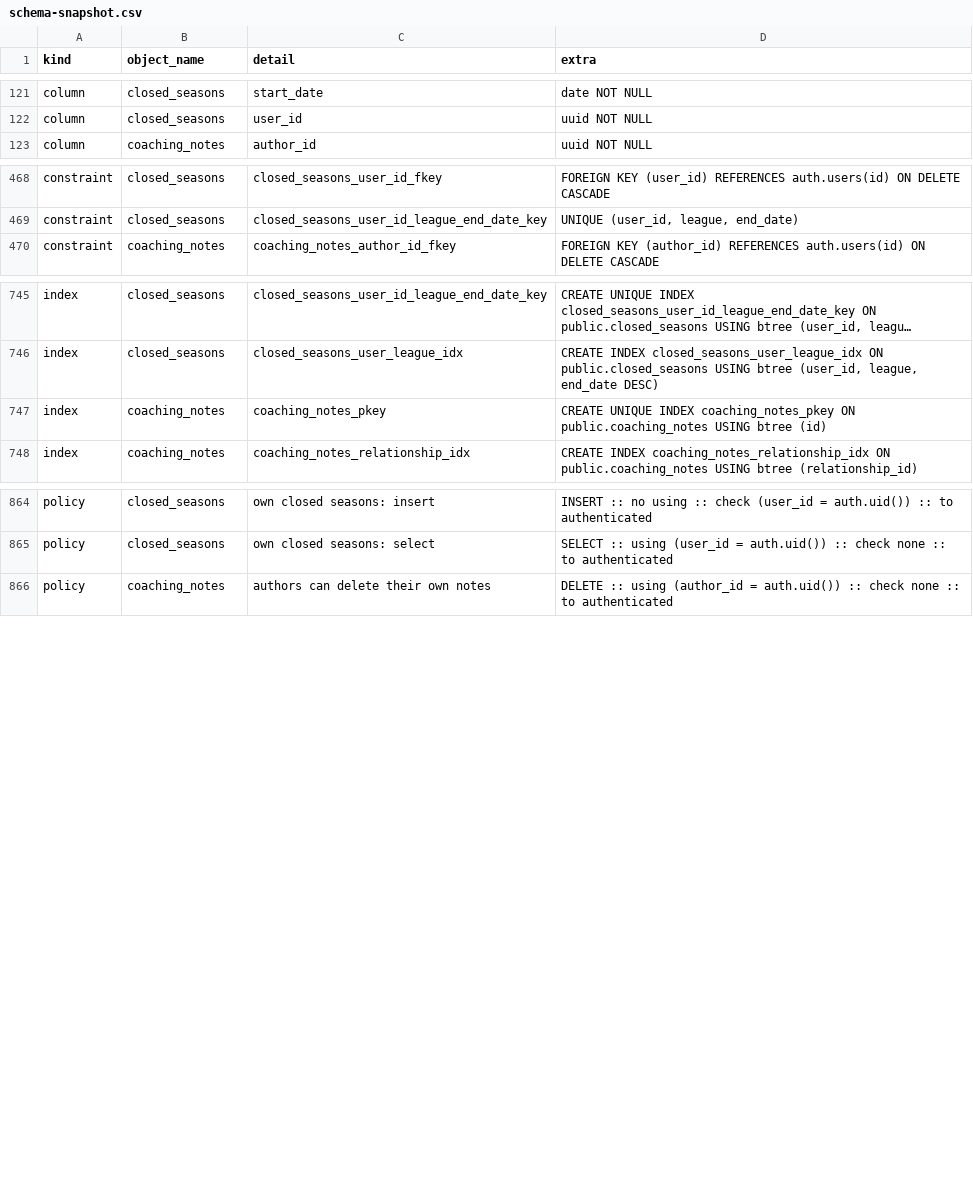
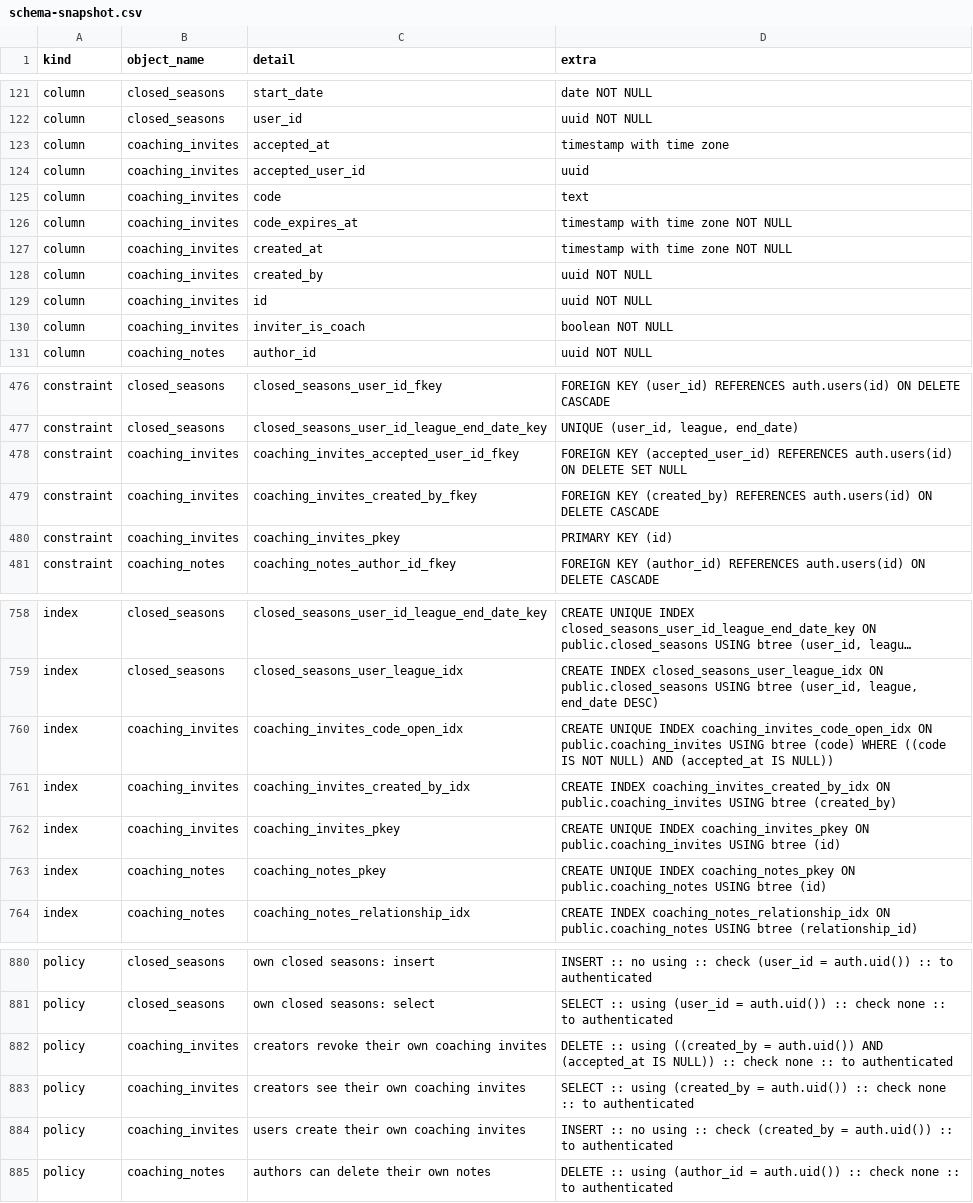
Before and after one commit to MyBowlingJourney/bowling-tracker, a CSV file: schema-snapshot.csv, drawn as a sheet; only a part is shown, gaps mark what is left out; long unchanged cells end in …; the diff covers the shown part only; the diff names each change by its address in the sheet, - before the commit and + after, or states it on an @@ line.

```diff
--- a/schema-snapshot.csv
+++ b/schema-snapshot.csv
+row 123: column | coaching_invites | accepted_at | timestamp with time zone
+row 124: column | coaching_invites | accepted_user_id | uuid
+row 125: column | coaching_invites | code | text
+row 126: column | coaching_invites | code_expires_at | timestamp with time zone NOT NULL
+row 127: column | coaching_invites | created_at | timestamp with time zone NOT NULL
+row 128: column | coaching_invites | created_by | uuid NOT NULL
+row 129: column | coaching_invites | id | uuid NOT NULL
+row 130: column | coaching_invites | inviter_is_coach | boolean NOT NULL
+row 478: constraint | coaching_invites | coaching_invites_accepted_user_id_fkey | FOREIGN KEY (accepted_user_id) REFERENCES auth.users(id) ON DELETE SET NULL
+row 479: constraint | coaching_invites | coaching_invites_created_by_fkey | FOREIGN KEY (created_by) REFERENCES auth.users(id) ON DELETE CASCADE
+row 480: constraint | coaching_invites | coaching_invites_pkey | PRIMARY KEY (id)
+row 760: index | coaching_invites | coaching_invites_code_open_idx | CREATE UNIQUE INDEX coaching_invites_code_open_idx ON public.coaching_invites USING btree (code) WHERE ((code IS NOT NULL) AND (accepted_at IS NULL))
+row 761: index | coaching_invites | coaching_invites_created_by_idx | CREATE INDEX coaching_invites_created_by_idx ON public.coaching_invites USING btree (created_by)
+row 762: index | coaching_invites | coaching_invites_pkey | CREATE UNIQUE INDEX coaching_invites_pkey ON public.coaching_invites USING btree (id)
+row 882: policy | coaching_invites | creators revoke their own coaching invites | DELETE :: using ((created_by = auth.uid()) AND (accepted_at IS NULL)) :: check none :: to authenticated
+row 883: policy | coaching_invites | creators see their own coaching invites | SELECT :: using (created_by = auth.uid()) :: check none :: to authenticated
+row 884: policy | coaching_invites | users create their own coaching invites | INSERT :: no using :: check (created_by = auth.uid()) :: to authenticated
```
Also changed, not shown: 3 added rows elsewhere in this file, 2 other files.
